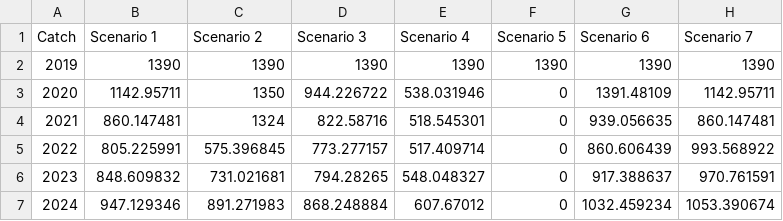
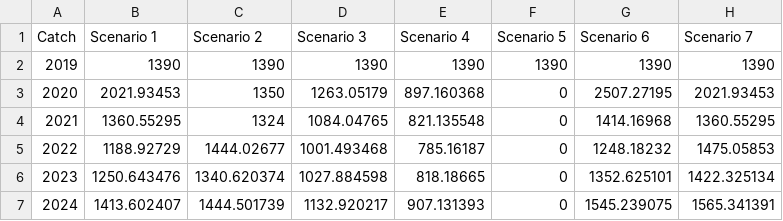
Before and after one commit to afsc-assessments/ebswp_2023, a CSV file: doc/data/tier3_proj_C.csv, drawn as a sheet; only a part is shown; the diff covers the shown part only.

```diff
--- a/doc/data/tier3_proj_C.csv
+++ b/doc/data/tier3_proj_C.csv
@@ -2,6 +2,6 @@
 2019,1390,1390,1390,1390,1390,1390,1390
-2020,1142.95711,1350,944.226722,538.031946,0,1391.48109,1142.95711
-2021,860.147481,1324,822.58716,518.545301,0,939.056635,860.147481
-2022,805.225991,575.396845,773.277157,517.409714,0,860.606439,993.568922
-2023,848.609832,731.021681,794.28265,548.048327,0,917.388637,970.761591
-2024,947.129346,891.271983,868.248884,607.67012,0,1032.459234,1053.390674
+2020,2021.93453,1350,1263.05179,897.160368,0,2507.27195,2021.93453
+2021,1360.55295,1324,1084.04765,821.135548,0,1414.16968,1360.55295
+2022,1188.92729,1444.02677,1001.493468,785.16187,0,1248.18232,1475.05853
+2023,1250.643476,1340.620374,1027.884598,818.18665,0,1352.625101,1422.325134
+2024,1413.602407,1444.501739,1132.920217,907.131393,0,1545.239075,1565.341391
```
Also changed, not shown: 48 edited cells elsewhere in this file, doc/data/fig_captions.csv, doc/data/proj.csv, 37 other files.
